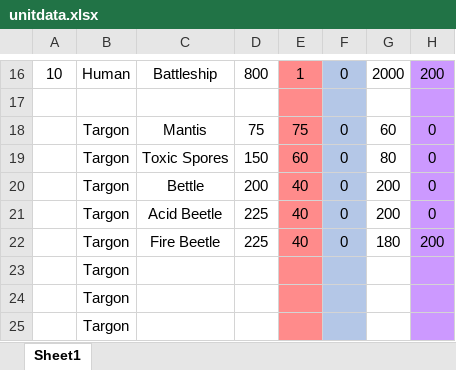
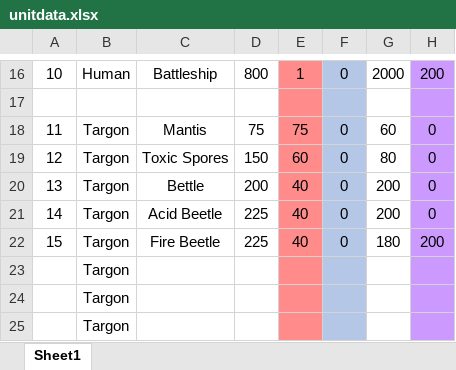
Before and after one commit to alexliuhust/SifiWarChess, an Excel workbook: unitdata.xlsx, sheet Sheet1, drawn as a sheet; only a part is shown, gaps mark what is left out; values as stored, in another font and other column widths than the file's, no borders; the diff names each change by its address in the sheet, - before the commit and + after, or states it on an @@ line.

```diff
--- a/unitdata.xlsx (sheet Sheet1)
+++ b/unitdata.xlsx (sheet Sheet1)
-A18: (empty)
+A18: 11
-A19: (empty)
+A19: 12
-A20: (empty)
+A20: 13
-A21: (empty)
+A21: 14
-A22: (empty)
+A22: 15
```
Also changed, not shown: skilldata.xlsx, 2 other files.
